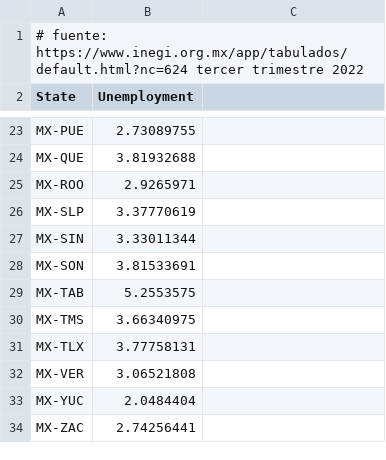
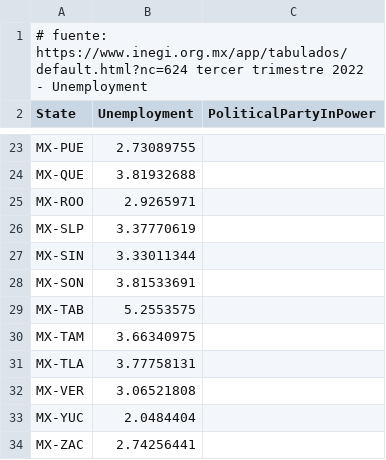
Before and after one commit to DPLATA/mexdata, a CSV file: src/assets/mx-states/mx_states_info.csv (was src/assets/desocupacion_2022.csv), drawn as a sheet; only a part is shown, gaps mark what is left out; the diff names each change by its address in the sheet, - before the commit and + after, or states it on an @@ line.

```diff
--- a/src/assets/desocupacion_2022.csv
+++ b/src/assets/mx-states/mx_states_info.csv
-A1 (State): …trimestre 2022
+A1 (State): …trimestre 2022 - Unemployment
-C2: (empty)
+C2: PoliticalPartyInPower
-A30 (State): MX-TMS
+A30 (State): MX-TAM
-A31 (State): MX-TLX
+A31 (State): MX-TLA
```
Also changed, not shown: 4 other files.
